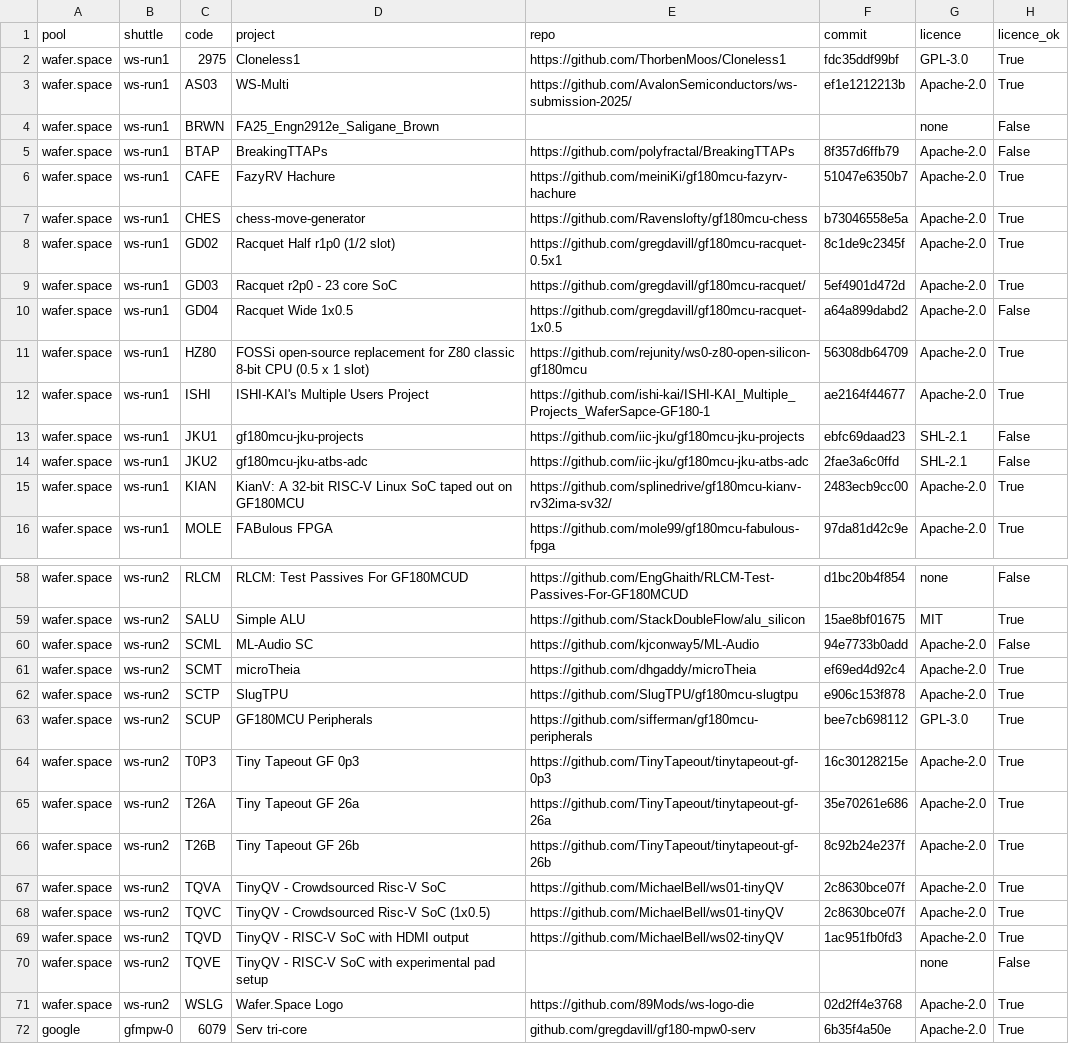
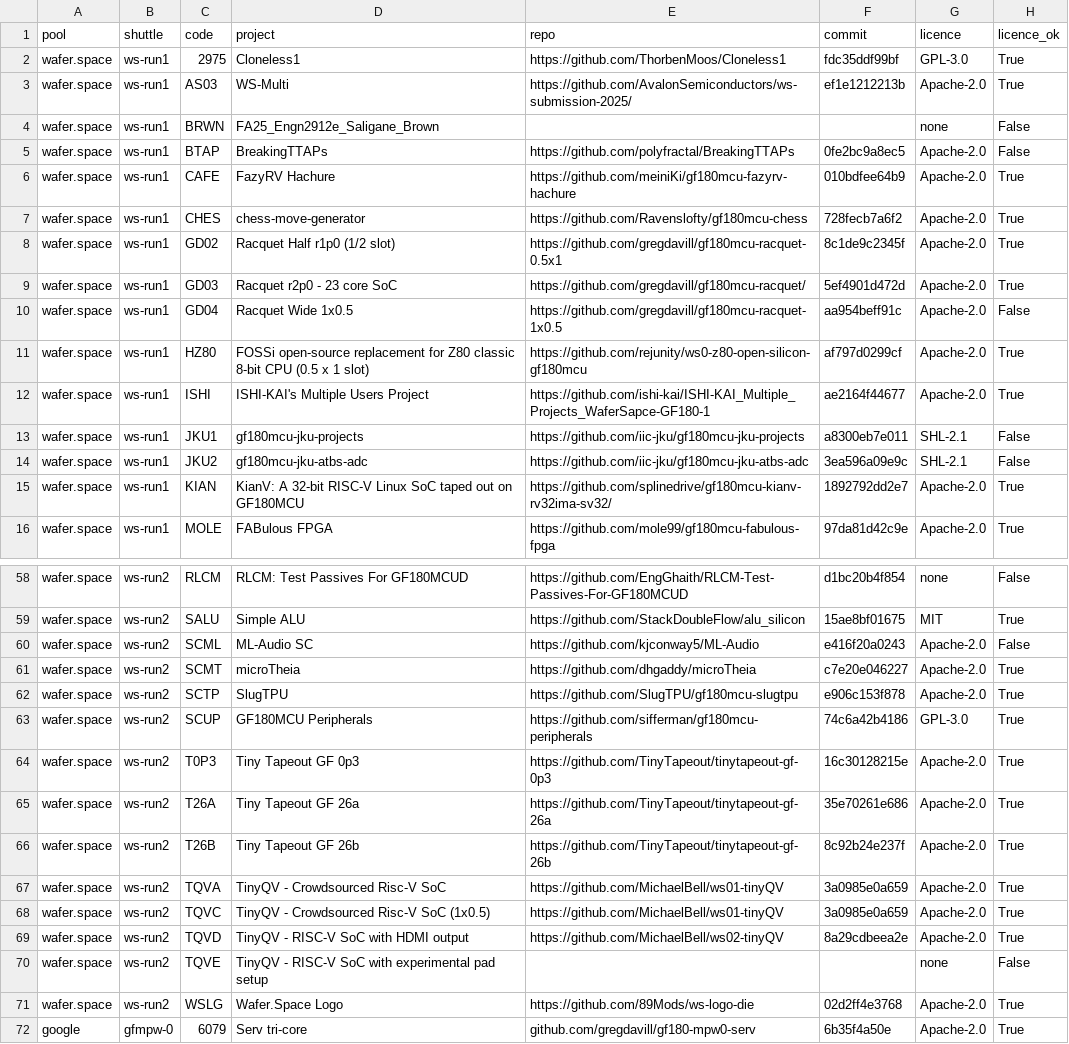
Before and after one commit to wafer-space/wafer.space-bench, a CSV file: data/designs.csv, drawn as a sheet; only a part is shown, gaps mark what is left out; the diff covers the shown part only; the diff names each change by its address in the sheet, - before the commit and + after, or states it on an @@ line.

```diff
--- a/data/designs.csv
+++ b/data/designs.csv
-F5 (commit): 8f357d6ffb79
+F5 (commit): 0fe2bc9a8ec5
-F6 (commit): 51047e6350b7
+F6 (commit): 010bdfee64b9
-F7 (commit): b73046558e5a
+F7 (commit): 728fecb7a6f2
-F10 (commit): a64a899dabd2
+F10 (commit): aa954beff91c
-F11 (commit): 56308db64709
+F11 (commit): af797d0299cf
-F13 (commit): ebfc69daad23
+F13 (commit): a8300eb7e011
-F14 (commit): 2fae3a6c0ffd
+F14 (commit): 3ea596a09e9c
-F15 (commit): 2483ecb9cc00
+F15 (commit): 1892792dd2e7
-F60 (commit): 94e7733b0add
+F60 (commit): e416f20a0243
-F61 (commit): ef69ed4d92c4
+F61 (commit): c7e20e046227
-F63 (commit): bee7cb698112
+F63 (commit): 74c6a42b4186
-F67:F68 (commit): 2c8630bce07f
+F67:F68 (commit): 3a0985e0a659
-F69 (commit): 1ac951fb0fd3
+F69 (commit): 8a29cdbeea2e
```
Also changed, not shown: 13 edited cells elsewhere in this file.
